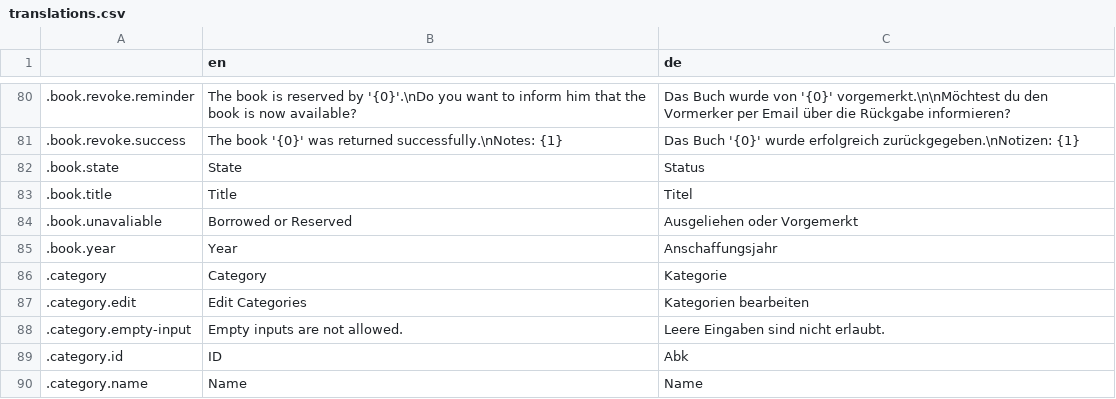
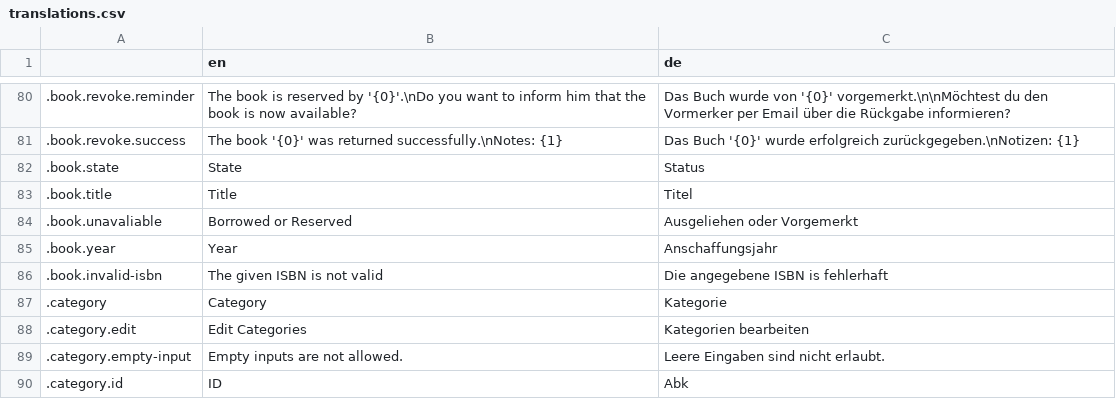
Before and after one commit to wrenger/schiller-lib, a CSV file: translations/translations.csv, drawn as a sheet; only a part is shown, gaps mark what is left out; the shorter side is filled out with more unchanged rows.

Commit message:
:sparkles: Requesting book metadata from the dnb

```diff
--- a/translations/translations.csv
+++ b/translations/translations.csv
@@ -85,2 +85,3 @@
 .book.year,Year,Anschaffungsjahr
+.book.invalid-isbn,The given ISBN is not valid,Die angegebene ISBN is fehlerhaft
 .category,Category,Kategorie
```
Also changed, not shown: 24 other files.
